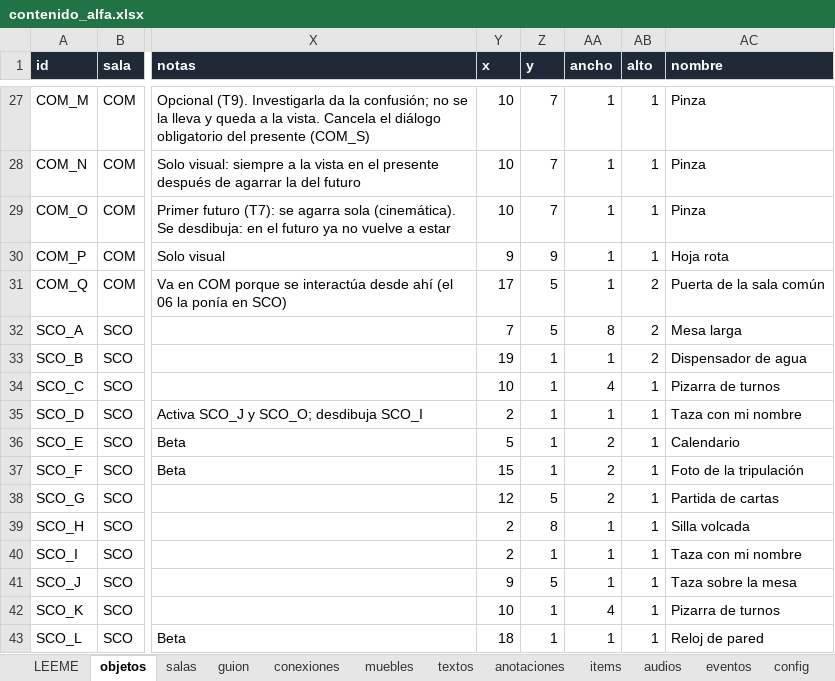
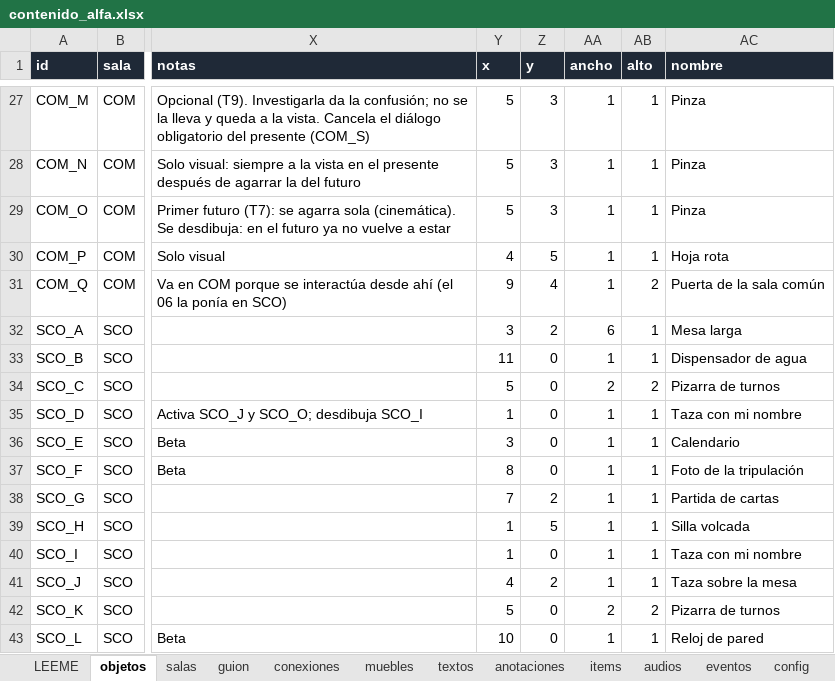
Before and after one commit to TeoBeltran/What-The-Ship-Remembers, an Excel workbook: planilla/contenido_alfa.xlsx, sheet objetos, drawn as a sheet; only a part is shown, gaps mark what is left out; values as stored, in another font and other column widths than the file's, no borders; the diff covers the shown part only; the diff names each change by its address in the sheet, - before the commit and + after, or states it on an @@ line.

```diff
--- a/planilla/contenido_alfa.xlsx (sheet objetos)
+++ b/planilla/contenido_alfa.xlsx (sheet objetos)
-Y27:Y29 (x): 10
+Y27:Y29 (x): 5
-Z27:Z29 (y): 7
+Z27:Z29 (y): 3
-Y30 (x): 9
+Y30 (x): 4
-Z30 (y): 9
+Z30 (y): 5
-Y31 (x): 17
+Y31 (x): 9
-Z31 (y): 5
+Z31 (y): 4
-Y32 (x): 7
+Y32 (x): 3
-Z32 (y): 5
+Z32 (y): 2
-AA32 (ancho): 8
+AA32 (ancho): 6
-AB32:AB33 (alto): 2
+AB32:AB33 (alto): 1
-Y33 (x): 19
+Y33 (x): 11
-Z33:Z37 (y): 1
+Z33:Z37 (y): 0
-Y34 (x): 10
+Y34 (x): 5
-AA34 (ancho): 4
+AA34 (ancho): 2
-AB34 (alto): 1
+AB34 (alto): 2
-Y35 (x): 2
+Y35 (x): 1
-Y36 (x): 5
+Y36 (x): 3
-AA36:AA38 (ancho): 2
+AA36:AA38 (ancho): 1
-Y37 (x): 15
+Y37 (x): 8
-Y38 (x): 12
+Y38 (x): 7
-Z38 (y): 5
+Z38 (y): 2
-Y39:Y40 (x): 2
+Y39:Y40 (x): 1
-Z39 (y): 8
+Z39 (y): 5
-Z40 (y): 1
+Z40 (y): 0
-Y41 (x): 9
+Y41 (x): 4
-Z41 (y): 5
+Z41 (y): 2
-Y42 (x): 10
+Y42 (x): 5
-Z42:Z43 (y): 1
+Z42:Z43 (y): 0
-AA42 (ancho): 4
+AA42 (ancho): 2
-AB42 (alto): 1
+AB42 (alto): 2
-Y43 (x): 18
+Y43 (x): 10
```
Also changed, not shown: 164 edited cells elsewhere in this sheet, sheet muebles, sheet LEEME, 15 other files.
